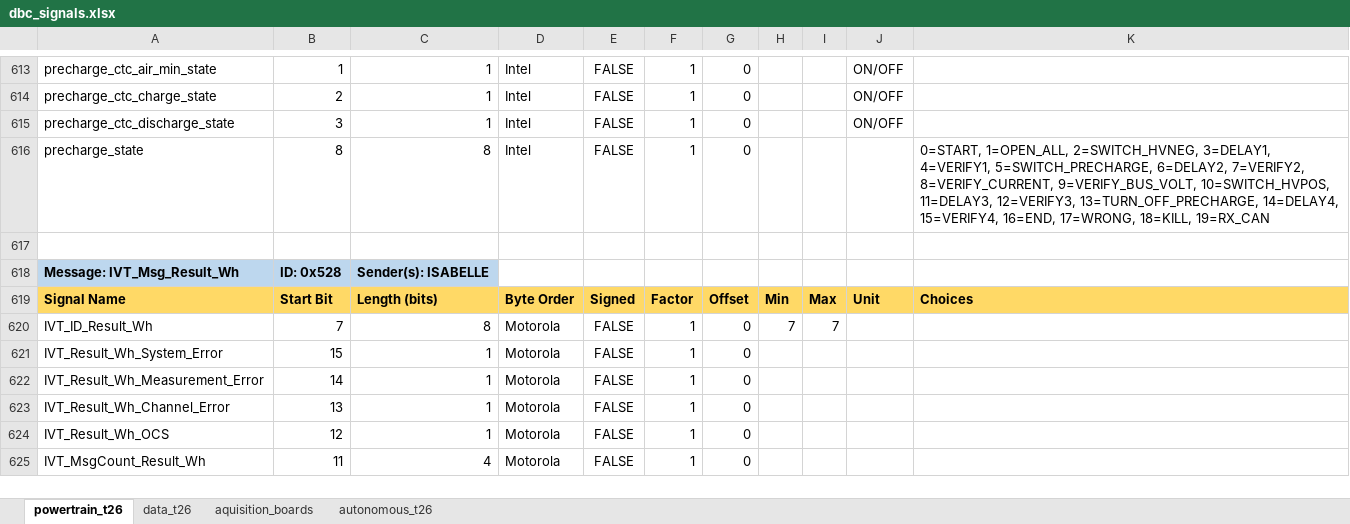
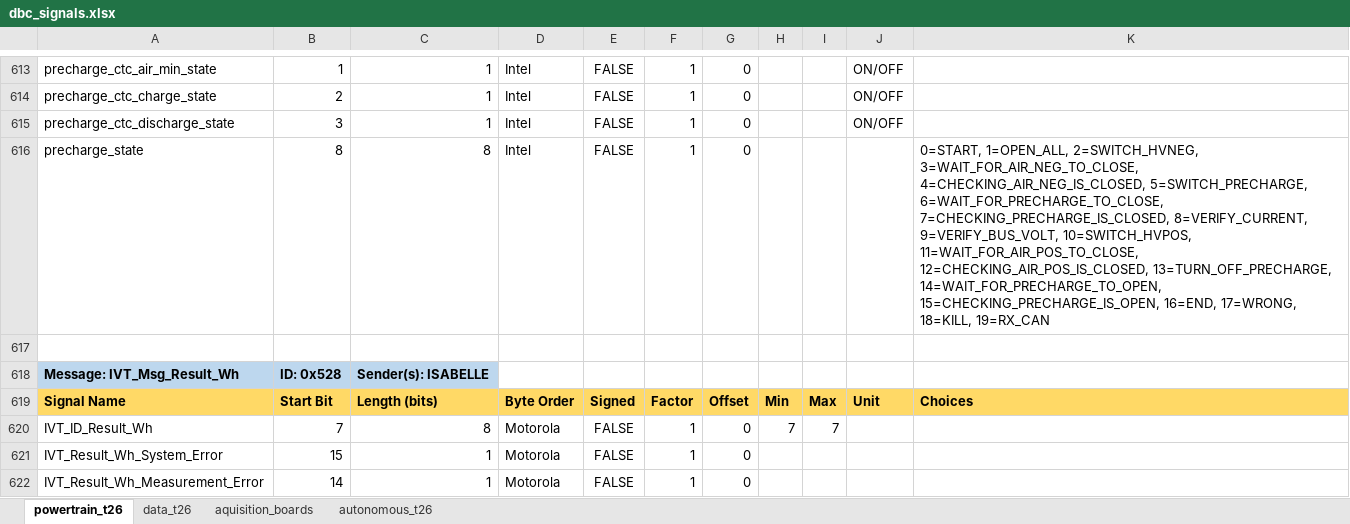
Before and after one commit to FSLART/T26_DBC, an Excel workbook: dbc_signals.xlsx, sheet powertrain_t26, drawn as a sheet; only a part is shown, gaps mark what is left out; the shorter side is filled out with more unchanged rows; values as stored, in another font and other column widths than the file's, no borders; the diff names each change by its address in the sheet, - before the commit and + after, or states it on an @@ line.

```diff
--- a/dbc_signals.xlsx (sheet powertrain_t26)
+++ b/dbc_signals.xlsx (sheet powertrain_t26)
-K616: …1=OPEN_ALL, 2=SWITCH_HVNEG, 3=DELAY1, 4=VERIFY1, 5=SWITCH_PRECHARGE, 6=DELAY2, 7=VERIFY2, 8=VERIFY_CURRENT, 9=VERIFY_BUS_VOLT, 10=SWITCH_HVPOS, 11=DELAY3, 12=VERIFY3, 13=TURN_OFF_PRECHARGE, 14=DELAY4, 15=VERIFY4, 16=END, 17=WRONG,…
+K616: …1=OPEN_ALL, 2=SWITCH_HVNEG, 3=WAIT_FOR_AIR_NEG_TO_CLOSE, 4=CHECKING_AIR_NEG_IS_CLOSED, 5=SWITCH_PRECHARGE, 6=WAIT_FOR_PRECHARGE_TO_CLOSE, 7=CHECKING_PRECHARGE_IS_CLOSED, 8=VERIFY_CURRENT, 9=VERIFY_BUS_VOLT, 10=SWITCH_HVPOS, 11=WAIT_FOR_AIR_POS_TO_CLOSE, 12=CHECKING_AIR_POS_IS_CLOSED, 13=TURN_OFF_PRECHARGE, 14=WAIT_FOR_PRECHARGE_TO_OPEN, 15=CHECKING_PRECHARGE_IS_OPEN, 16=END, 17=WRONG,…
```
